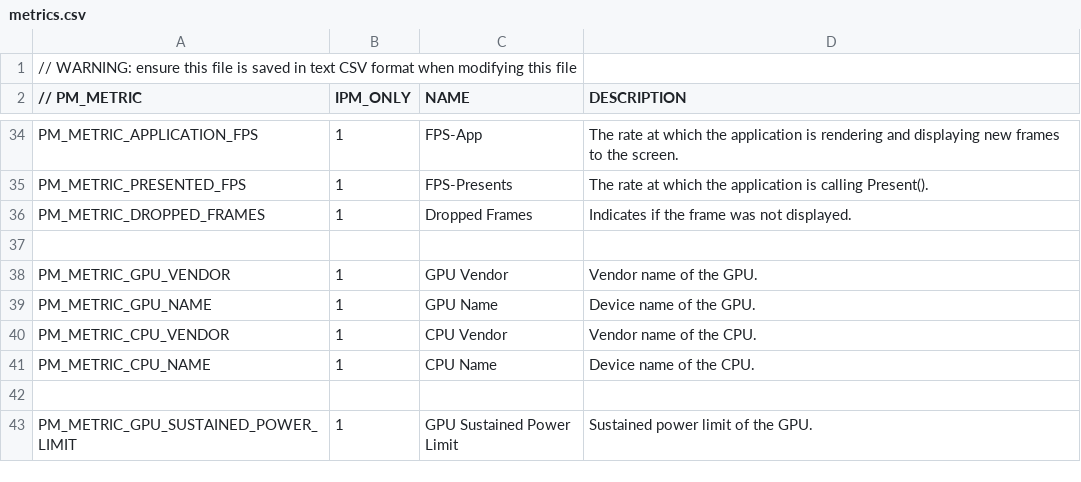
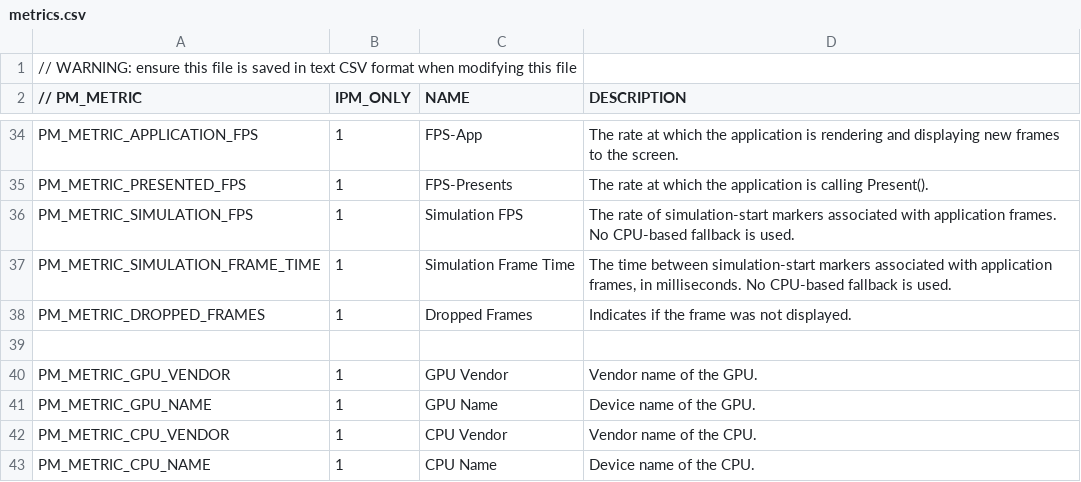
Before and after one commit to GameTechDev/PresentMon, a CSV file: IntelPresentMon/metrics.csv, drawn as a sheet; only a part is shown, gaps mark what is left out; the shorter side is filled out with more unchanged rows; the diff names each change by its address in the sheet, - before the commit and + after, or states it on an @@ line.

Commit message:
Simulation FPS metric to mirror other available FPS metrics (#741)
* Implement simulation fps for dynamic queries

* Bump API version and improve test for sim fps

* Add simulation frame time dynamic metric

Expose marker-based simulation frame time alongside simulation FPS. Update metric metadata and documentation, and expand integration coverage for the shared simulation-start interval mapping.

* Update paced polling golds for simulation frame time

Pin refreshed auxiliary gold CSVs with Simulation Frame Time statistic columns so paced playback schema comparisons include the new metric.

* Skip zero diagnostics for marker-only simulation metrics

Exclude Simulation FPS and Simulation Frame Time from the zero-value anomaly snapshot path because zero is the expected no-sample result when a target emits no simulation markers.

```diff
--- a/IntelPresentMon/metrics.csv
+++ b/IntelPresentMon/metrics.csv
+row 36: PM_METRIC_SIMULATION_FPS | 1 | Simulation FPS | The rate of simulation-start markers associated with application frames. No CPU-based fallback is used.
+row 37: PM_METRIC_SIMULATION_FRAME_TIME | 1 | Simulation Frame Time | The time between simulation-start markers associated with application frames, in milliseconds. No CPU-based fallback is used.
```
Also changed, not shown: 8 other files.
